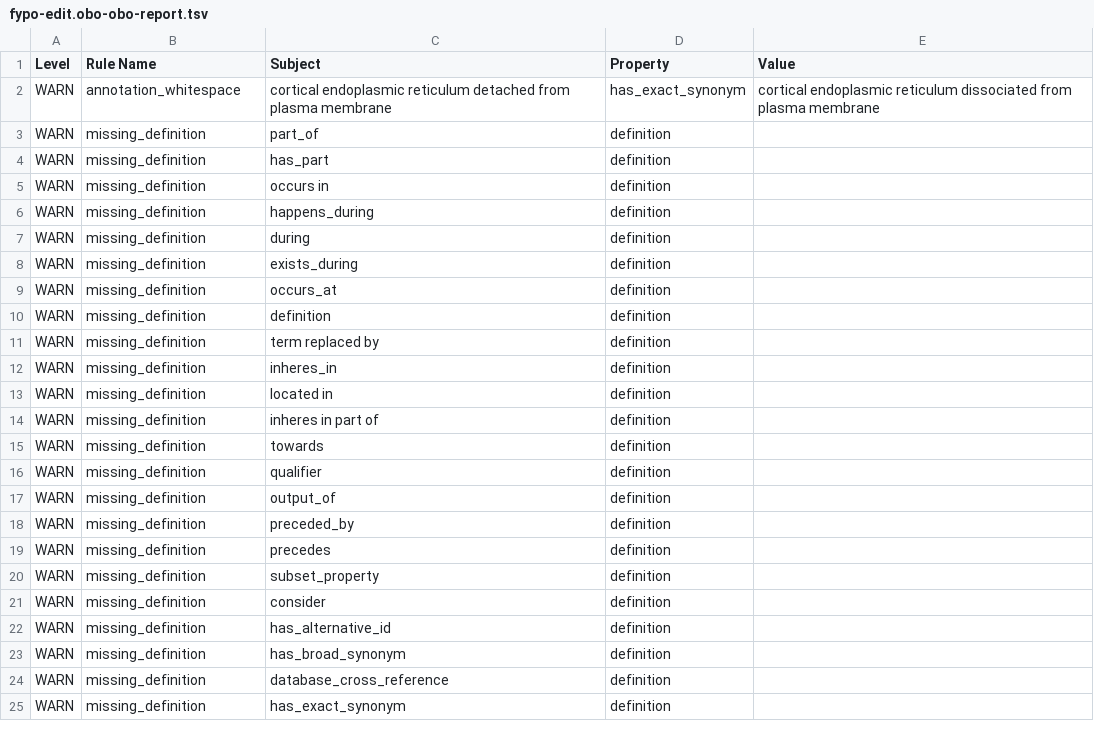
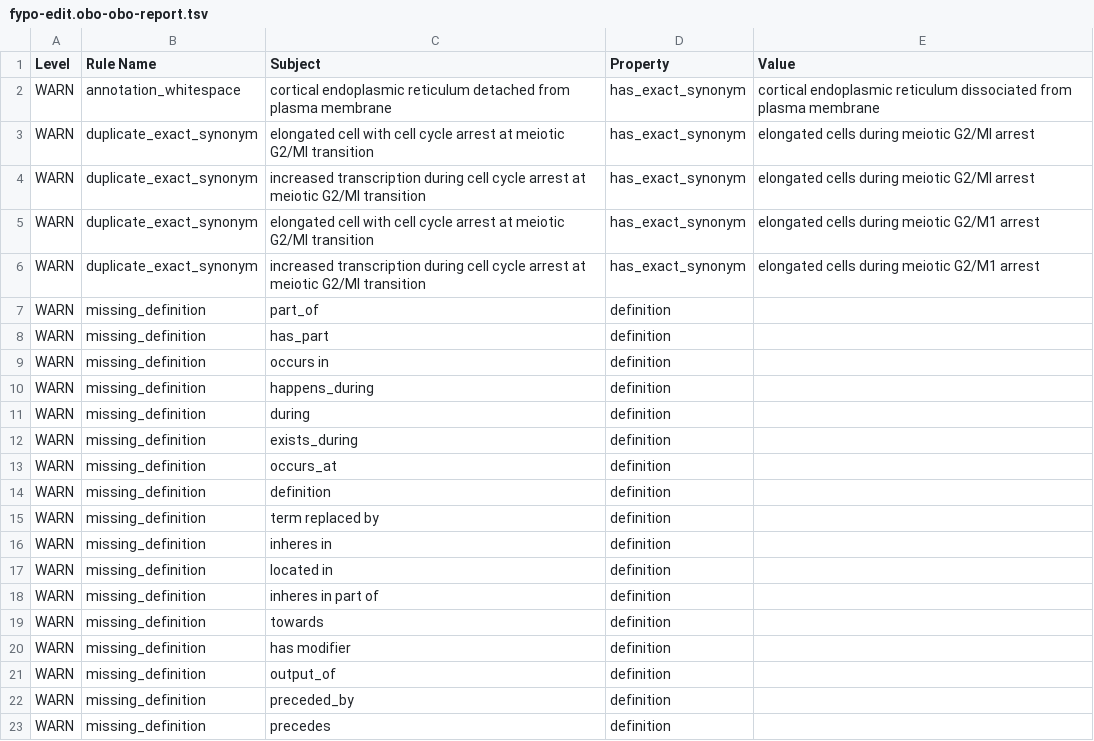
Before and after one commit to pombase/fypo, a TSV file: reports/fypo-edit.obo-obo-report.tsv, drawn as a sheet; only a part is shown; the shorter side is filled out with more unchanged rows.

```diff
--- a/reports/fypo-edit.obo-obo-report.tsv
+++ b/reports/fypo-edit.obo-obo-report.tsv
@@ -2,2 +2,6 @@ Level	Rule Name	Subject	Property	Value
 WARN	annotation_whitespace	cortical endoplasmic reticulum detached from plasma membrane	has_exact_synonym	cortical endoplasmic reticulum dissociated from plasma membrane
+WARN	duplicate_exact_synonym	elongated cell with cell cycle arrest at meiotic G2/MI transition	has_exact_synonym	elongated cells during meiotic G2/MI arrest
+WARN	duplicate_exact_synonym	increased transcription during cell cycle arrest at meiotic G2/MI transition	has_exact_synonym	elongated cells during meiotic G2/MI arrest
+WARN	duplicate_exact_synonym	elongated cell with cell cycle arrest at meiotic G2/MI transition	has_exact_synonym	elongated cells during meiotic G2/M1 arrest
+WARN	duplicate_exact_synonym	increased transcription during cell cycle arrest at meiotic G2/MI transition	has_exact_synonym	elongated cells during meiotic G2/M1 arrest
 WARN	missing_definition	part_of	definition	
@@ -11,3 +15,3 @@ WARN	missing_definition	definition	definition
 WARN	missing_definition	term replaced by	definition	
-WARN	missing_definition	inheres_in	definition	
+WARN	missing_definition	inheres in	definition	
 WARN	missing_definition	located in	definition	
@@ -15,3 +19,3 @@ WARN	missing_definition	inheres in part of	definition
 WARN	missing_definition	towards	definition	
-WARN	missing_definition	qualifier	definition	
+WARN	missing_definition	has modifier	definition	
 WARN	missing_definition	output_of	definition	
```
Also changed, not shown: src/ontology/reports/fypo-edit.obo-obo-report.tsv, src/templates/bulk_synonyms.tsv, 53 other files.
